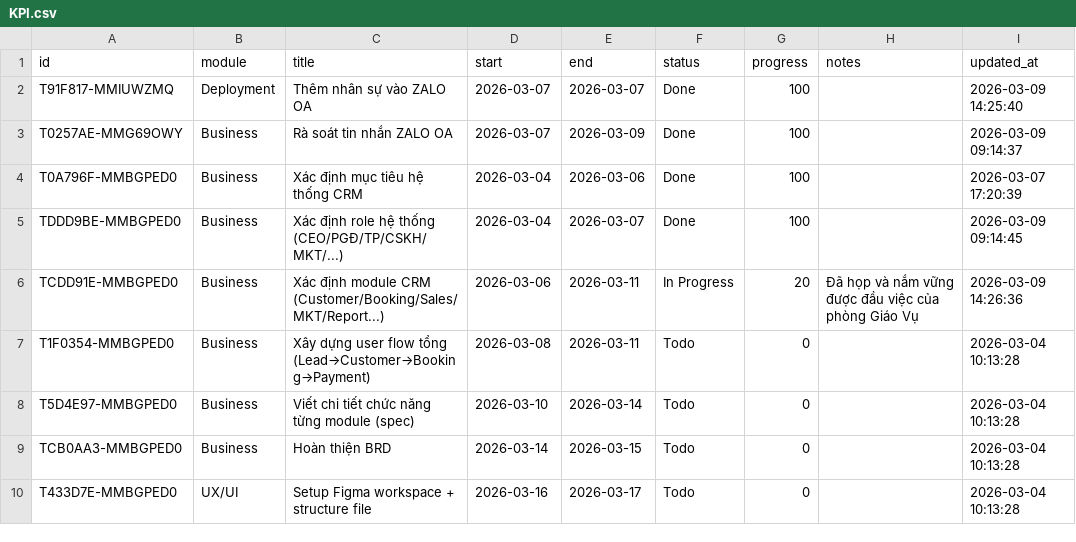
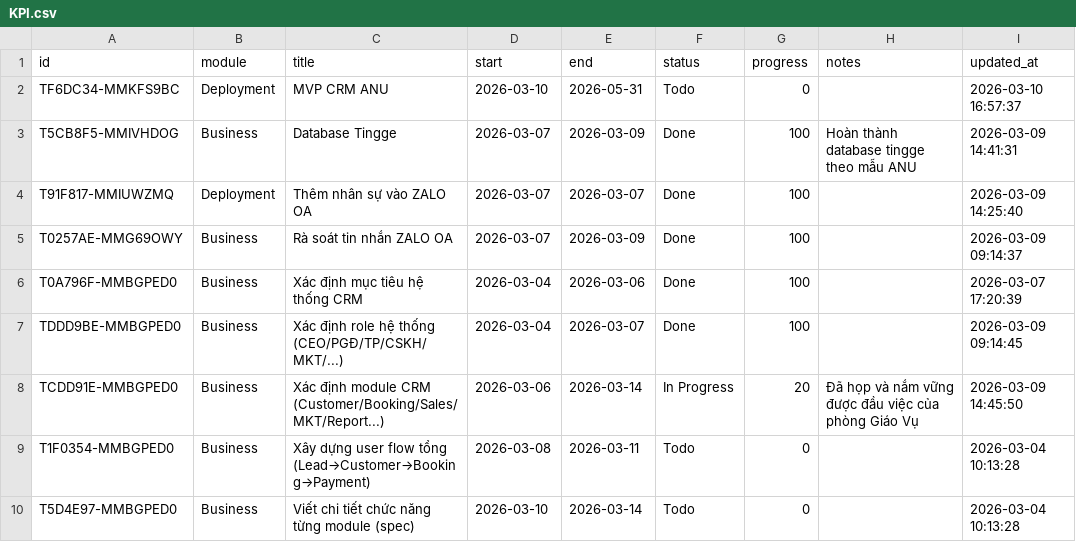
Before and after one commit to nguyen1512/KPI_CRM_ANU, a CSV file: KPI.csv, drawn as a sheet; only a part is shown; the shorter side is filled out with more unchanged rows.

Commit message:
update 10/3/2026

```diff
--- a/KPI.csv
+++ b/KPI.csv
@@ -1,2 +1,4 @@
 id,module,title,start,end,status,progress,notes,updated_at
+TF6DC34-MMKFS9BC,Deployment,MVP CRM ANU,2026-03-10,2026-05-31,Todo,0,,2026-03-10 16:57:37
+T5CB8F5-MMIVHDOG,Business,Database Tingge,2026-03-07,2026-03-09,Done,100,Hoàn thành database tingge theo mẫu ANU,2026-03-09 14:41:31
 T91F817-MMIUWZMQ,Deployment,Thêm nhân sự vào ZALO OA,2026-03-07,2026-03-07,Done,100,,2026-03-09 14:25:40
@@ -5,3 +7,3 @@ T0A796F-MMBGPED0,Business,Xác định mục tiêu hệ thống CRM,2026-03-04,2
 TDDD9BE-MMBGPED0,Business,Xác định role hệ thống (CEO/PGĐ/TP/CSKH/MKT/...) ,2026-03-04,2026-03-07,Done,100,,2026-03-09 09:14:45
-TCDD91E-MMBGPED0,Business,Xác định module CRM (Customer/Booking/Sales/MKT/Report...),2026-03-06,2026-03-11,In Progress,20,Đã họp và nắm vững được đầu việc của phòng Giáo Vụ,2026-03-09 14:26:36
+TCDD91E-MMBGPED0,Business,Xác định module CRM (Customer/Booking/Sales/MKT/Report...),2026-03-06,2026-03-14,In Progress,20,Đã họp và nắm vững được đầu việc của phòng Giáo Vụ,2026-03-09 14:45:50
 T1F0354-MMBGPED0,Business,Xây dựng user flow tổng (Lead→Customer→Booking→Payment),2026-03-08,2026-03-11,Todo,0,,2026-03-04 10:13:28
```
